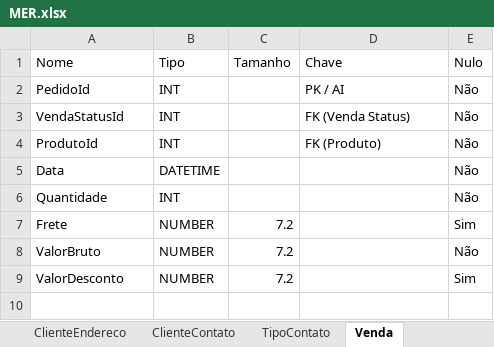
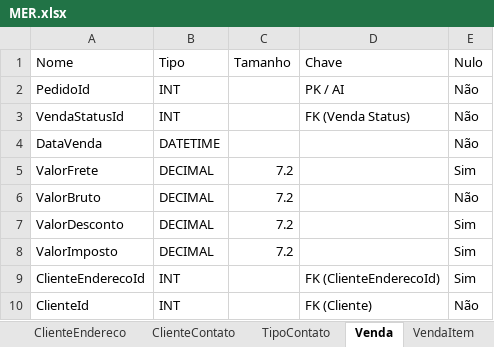
Before and after one commit to codeatt/PIFS3G3, an Excel workbook: documentacao/MER.xlsx, sheet Venda, drawn as a sheet; values as stored, in another font and other column widths than the file's, no borders; removed rows and columns are numbered as before the commit, all else as after; the diff names each change by its address in the sheet, - before the commit and + after, or states it on an @@ line.

```diff
--- a/documentacao/MER.xlsx (sheet Venda)
+++ b/documentacao/MER.xlsx (sheet Venda)
+sheet tab: VendaItem
-row 4: ProdutoId | INT |  | FK (Produto) | Não
-A4 (Nome): Data
+A4 (Nome): DataVenda
-row 6: Quantidade | INT |  |  | Não
-A5 (Nome): Frete
+A5 (Nome): ValorFrete
-B5:B7 (Tipo): NUMBER
+B5:B7 (Tipo): DECIMAL
+row 8: ValorImposto | DECIMAL | 7.2 |  | Sim
+row 9: ClienteEnderecoId | INT |  | FK (ClienteEnderecoId) | Sim
+row 10: ClienteId | INT |  | FK (Cliente) | Não
```
Also changed, not shown: sheet ClienteEndereco, sheet Usuario, sheet Pagamento, other sheet tabs, charts or pictures, 2 other files.
